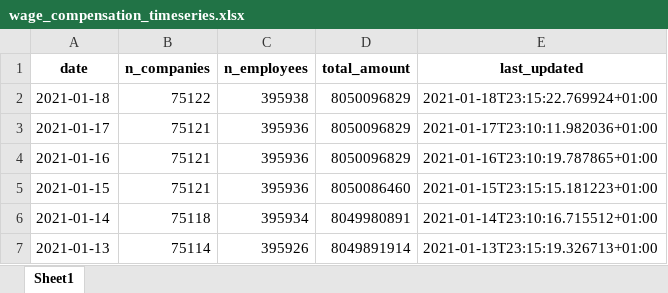
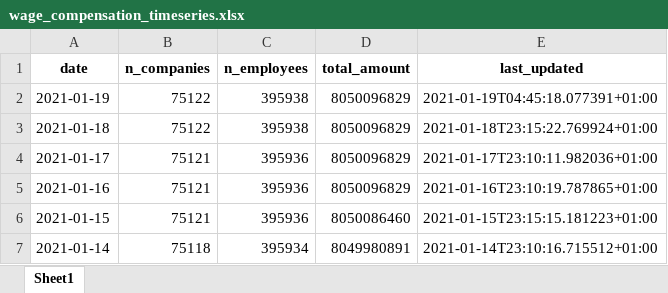
Before and after one commit to thohan88/covid19-nor-data, an Excel workbook: data/30_economics/nav/wage_compensation_timeseries.xlsx, sheet Sheet1, drawn as a sheet; only a part is shown; the shorter side is filled out with more unchanged rows; values as stored, in another font and other column widths than the file's, no borders; the diff names each change by its address in the sheet, - before the commit and + after, or states it on an @@ line.

```diff
--- a/data/30_economics/nav/wage_compensation_timeseries.xlsx (sheet Sheet1)
+++ b/data/30_economics/nav/wage_compensation_timeseries.xlsx (sheet Sheet1)
+row 2: 2021-01-19 | 75122 | 395938 | 8050096829 | 2021-01-19T04:45:18.077391+01:00
```
Also changed, not shown: data/01_infected/msis/municipality_and_district_wide.xlsx, data/01_infected/msis/municipality_wide.xlsx, 18 other files.
